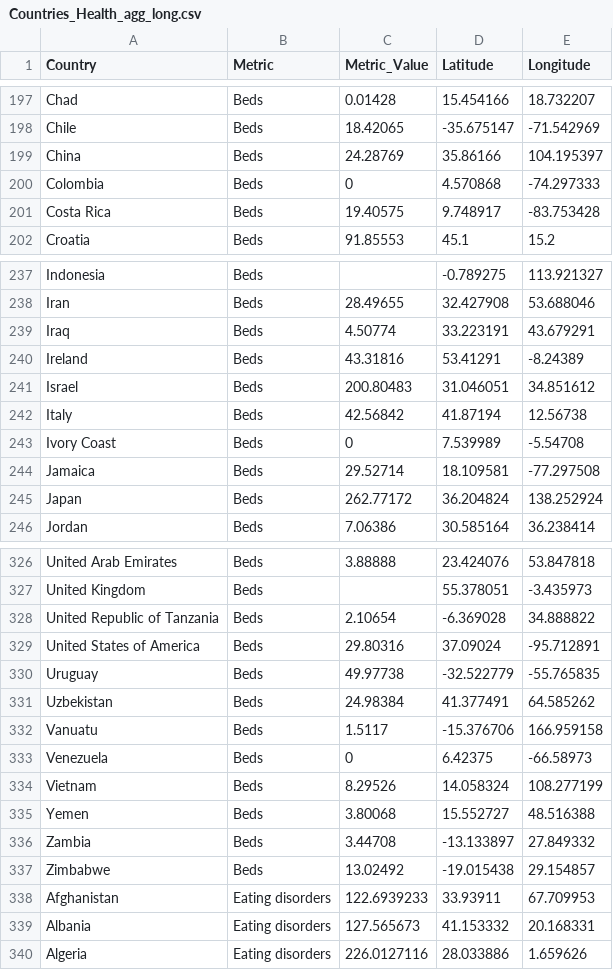
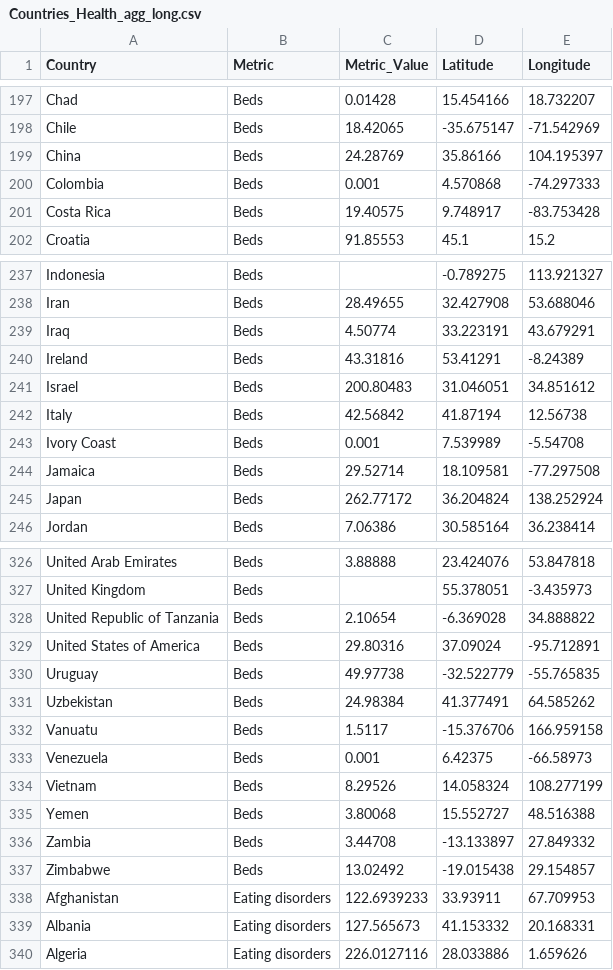
Before and after one commit to beyenidogan/MentalHealth, a CSV file: data/Countries_Health_agg_long.csv, drawn as a sheet; only a part is shown, gaps mark what is left out.

```diff
--- a/data/Countries_Health_agg_long.csv
+++ b/data/Countries_Health_agg_long.csv
@@ -199,3 +199,3 @@ Chile,Beds,18.42065,-35.675147,-71.542969
 China,Beds,24.28769,35.86166,104.195397
-Colombia,Beds,0,4.570868,-74.297333
+Colombia,Beds,0.001,4.570868,-74.297333
 Costa Rica,Beds,19.40575,9.748917,-83.753428
@@ -242,3 +242,3 @@ Israel,Beds,200.80483,31.046051,34.851612
 Italy,Beds,42.56842,41.87194,12.56738
-Ivory Coast,Beds,0,7.539989,-5.54708
+Ivory Coast,Beds,0.001,7.539989,-5.54708
 Jamaica,Beds,29.52714,18.109581,-77.297508
@@ -332,3 +332,3 @@ Uzbekistan,Beds,24.98384,41.377491,64.585262
 Vanuatu,Beds,1.5117,-15.376706,166.959158
-Venezuela,Beds,0,6.42375,-66.58973
+Venezuela,Beds,0.001,6.42375,-66.58973
 Vietnam,Beds,8.29526,14.058324,108.277199
```
Also changed, not shown: 2 other files.
